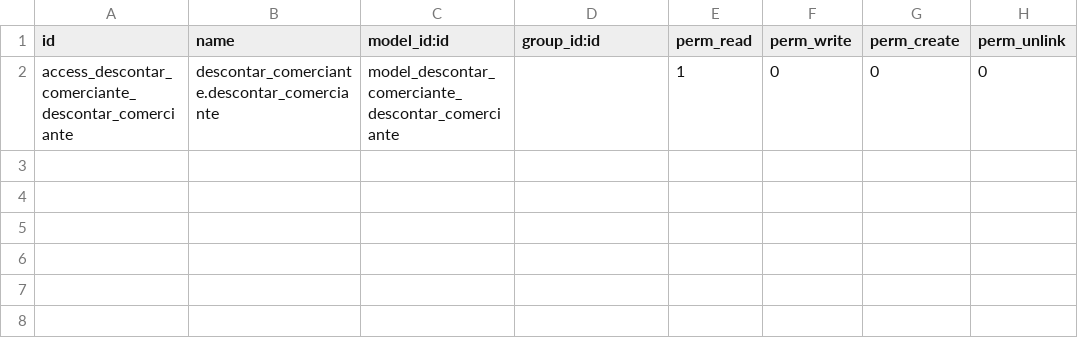
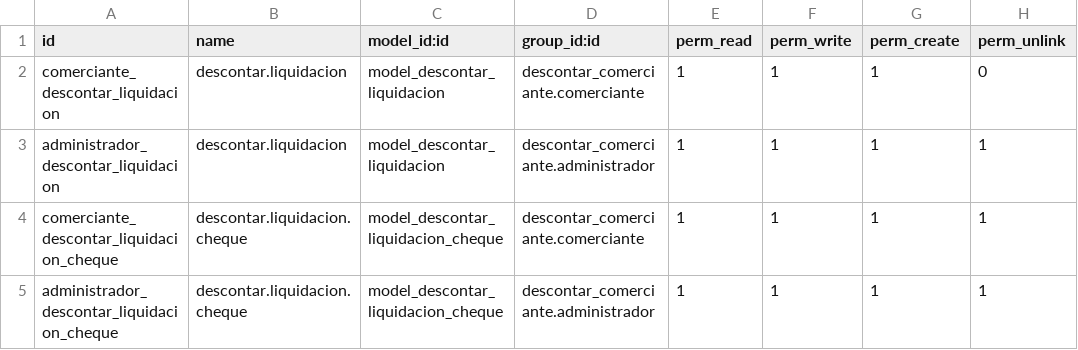
Before and after one commit to levislibra/descontar_comerciante, a CSV file: security/ir.model.access.csv, drawn as a sheet; removed rows and columns are numbered as before the commit, all else as after; the diff names each change by its address in the sheet, - before the commit and + after, or states it on an @@ line.

```diff
--- a/security/ir.model.access.csv
+++ b/security/ir.model.access.csv
-row 2: access_descontar_comerciante_descontar_comerciante | descontar_comerciante.descontar_comerciante | model_descontar_comerciante_descontar_comerciante |  | 1 | 0 | 0 | 0
+row 2: comerciante_descontar_liquidacion | descontar.liquidacion | model_descontar_liquidacion | descontar_comerciante.comerciante | 1 | 1 | 1 | 0
+row 3: administrador_descontar_liquidacion | descontar.liquidacion | model_descontar_liquidacion | descontar_comerciante.administrador | 1 | 1 | 1 | 1
+row 4: comerciante_descontar_liquidacion_cheque | descontar.liquidacion.cheque | model_descontar_liquidacion_cheque | descontar_comerciante.comerciante | 1 | 1 | 1 | 1
+row 5: administrador_descontar_liquidacion_cheque | descontar.liquidacion.cheque | model_descontar_liquidacion_cheque | descontar_comerciante.administrador | 1 | 1 | 1 | 1
```
Also changed, not shown: 4 other files.
